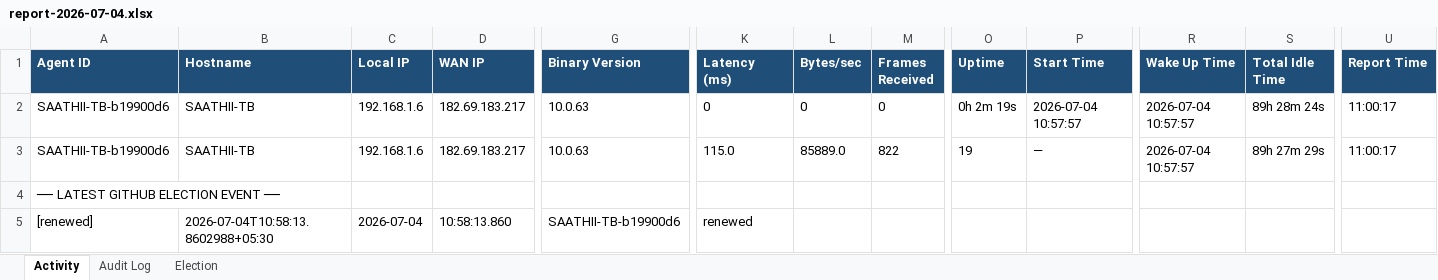
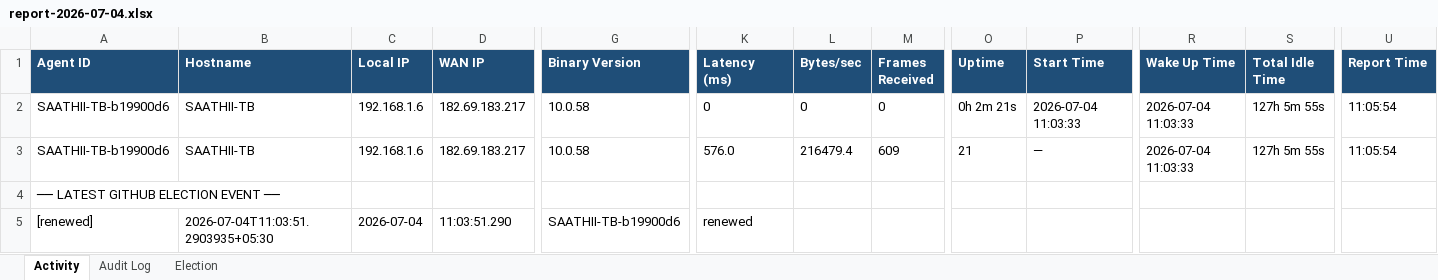
Before and after one commit to puniteswra-spec/PU, an Excel workbook: report-2026-07-04.xlsx, sheet Activity, drawn as a sheet; only a part is shown, gaps mark what is left out; values as stored, in another font and other column widths than the file's, no borders; the diff names each change by its address in the sheet, - before the commit and + after, or states it on an @@ line.

Commit message:
daily report 2026-07-04: 30 election events, 56 audit entries

```diff
--- a/report-2026-07-04.xlsx (sheet Activity)
+++ b/report-2026-07-04.xlsx (sheet Activity)
-G2:G3 (Binary Version): 10.0.63
+G2:G3 (Binary Version): 10.0.58
-O2 (Uptime): 0h 2m 19s
+O2 (Uptime): 0h 2m 21s
-P2 (Start Time): 2026-07-04 10:57:57
+P2 (Start Time): 2026-07-04 11:03:33
-R2:R3 (Wake Up Time): 2026-07-04 10:57:57
+R2:R3 (Wake Up Time): 2026-07-04 11:03:33
-S2 (Total Idle Time): 89h 28m 24s
+S2 (Total Idle Time): 127h 5m 55s
-U2:U3 (Report Time): 11:00:17
+U2:U3 (Report Time): 11:05:54
-K3 (Latency (ms)): 115.0
+K3 (Latency (ms)): 576.0
-L3 (Bytes/sec): 85889.0
+L3 (Bytes/sec): 216479.4
-M3 (Frames Received): 822
+M3 (Frames Received): 609
-O3 (Uptime): 19
+O3 (Uptime): 21
-S3 (Total Idle Time): 89h 27m 29s
+S3 (Total Idle Time): 127h 5m 55s
-B5 (Hostname): 2026-07-04T10:58:13.8602988+05:30
+B5 (Hostname): 2026-07-04T11:03:51.2903935+05:30
-D5 (WAN IP): 10:58:13.860
+D5 (WAN IP): 11:03:51.290
```
Also changed, not shown: sheet Election, sheet Audit Log.
